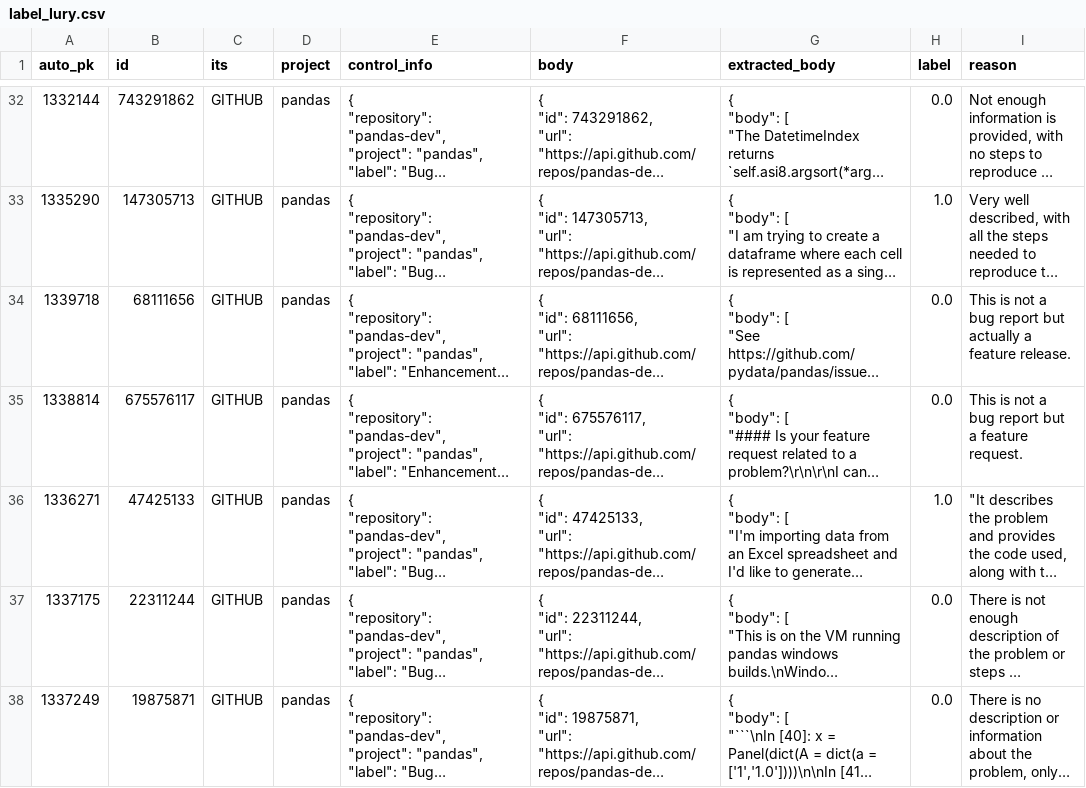
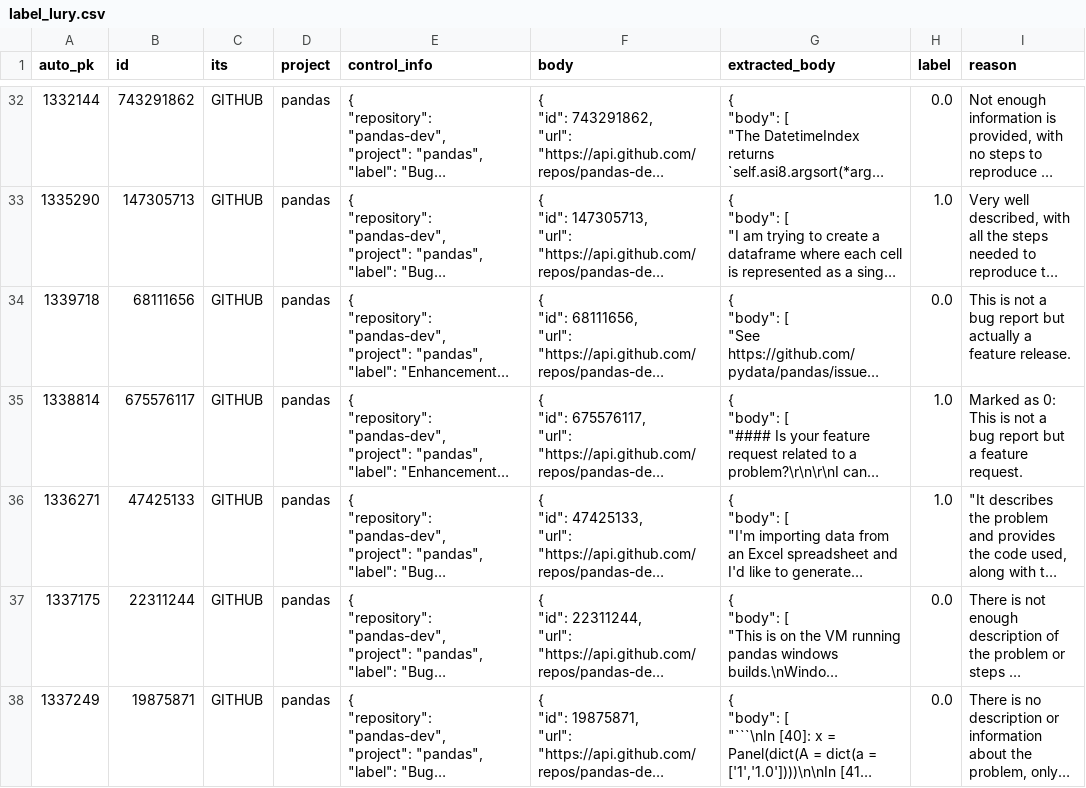
Before and after one commit to ttasnim68/LLM_label_app, a CSV file: dataset/label_Iury.csv, drawn as a sheet; only a part is shown, gaps mark what is left out; long unchanged cells end in …; the diff covers the shown part only; the diff names each change by its address in the sheet, - before the commit and + after, or states it on an @@ line.

Commit message:
Update dataset with new labels and reasons

```diff
--- a/dataset/label_Iury.csv
+++ b/dataset/label_Iury.csv
-H35 (label): 0.0
+H35 (label): 1.0
-I35 (reason): This is…
+I35 (reason): Marked as 0: This is…
```
Also changed, not shown: 21 edited cells elsewhere in this file.
